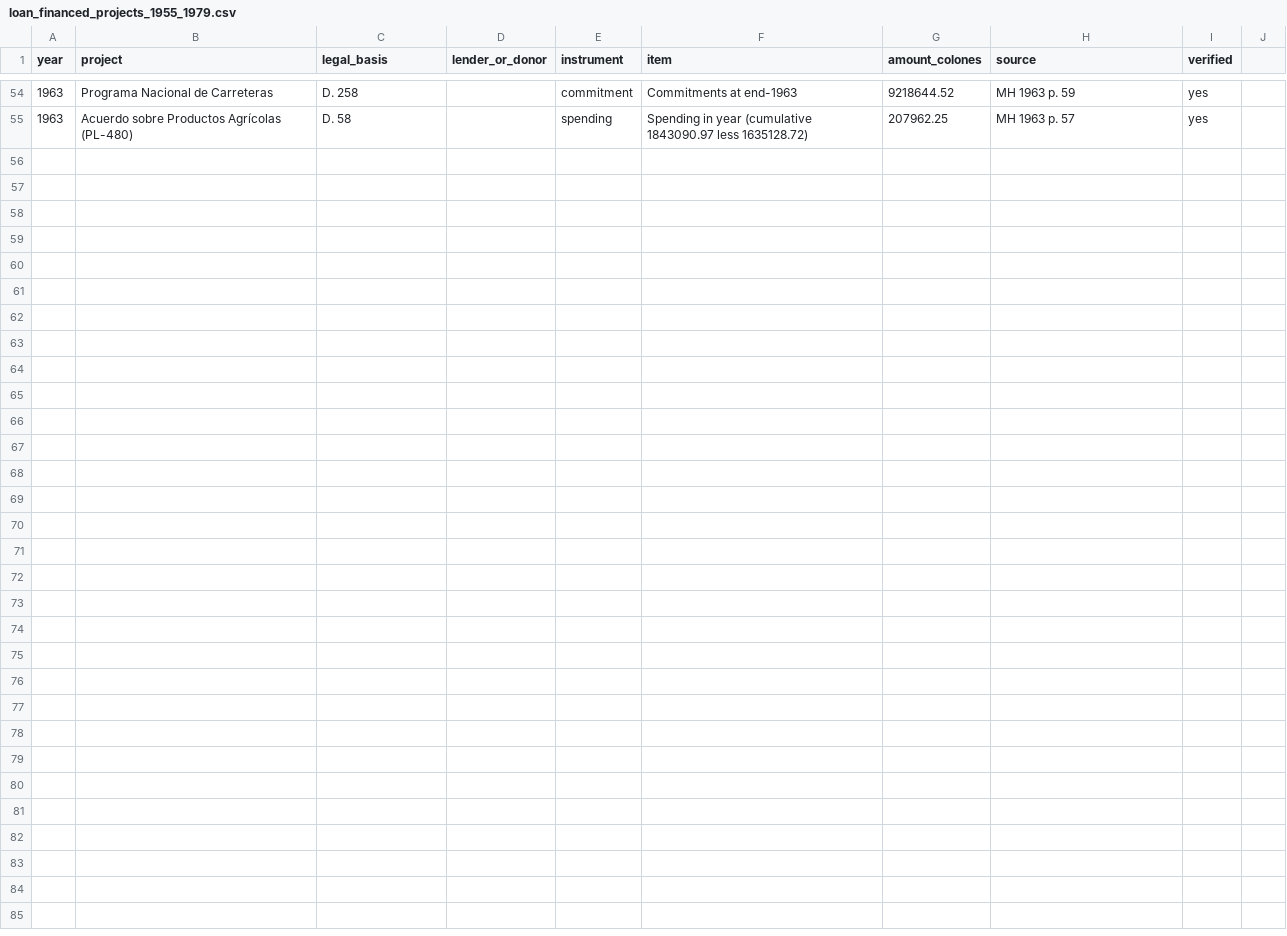
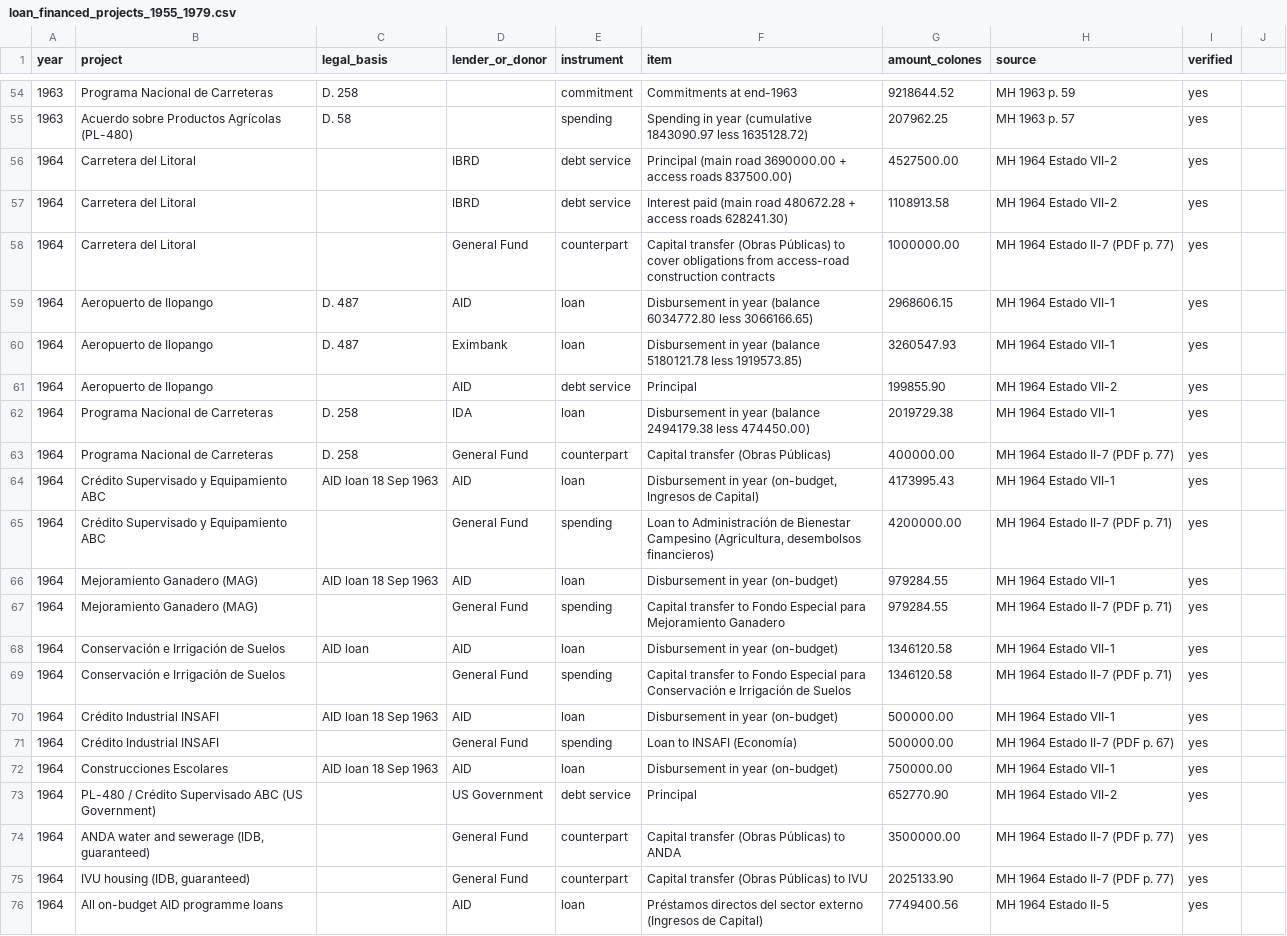
Before and after one commit to chepito61/El-Salvador-s-Political-Economy-of-Fiscal-Policy-1953-1980, a CSV file: Loans and Investment/loan_financed_projects_1955_1979.csv, drawn as a sheet; only a part is shown, gaps mark what is left out; the diff names each change by its address in the sheet, - before the commit and + after, or states it on an @@ line.

```diff
--- a/Loans and Investment/loan_financed_projects_1955_1979.csv
+++ b/Loans and Investment/loan_financed_projects_1955_1979.csv
+row 56: 1964 | Carretera del Litoral |  | IBRD | debt service | Principal (main road 3690000.00 + access roads 837500.00) | 4527500.00 | MH 1964 Estado VII-2 | yes
+row 57: 1964 | Carretera del Litoral |  | IBRD | debt service | Interest paid (main road 480672.28 + access roads 628241.30) | 1108913.58 | MH 1964 Estado VII-2 | yes
+row 58: 1964 | Carretera del Litoral |  | General Fund | counterpart | Capital transfer (Obras Públicas) to cover obligations from access-road construction contracts | 1000000.00 | MH 1964 Estado II-7 (PDF p. 77) | yes
+row 59: 1964 | Aeropuerto de Ilopango | D. 487 | AID | loan | Disbursement in year (balance 6034772.80 less 3066166.65) | 2968606.15 | MH 1964 Estado VII-1 | yes
+row 60: 1964 | Aeropuerto de Ilopango | D. 487 | Eximbank | loan | Disbursement in year (balance 5180121.78 less 1919573.85) | 3260547.93 | MH 1964 Estado VII-1 | yes
+row 61: 1964 | Aeropuerto de Ilopango |  | AID | debt service | Principal | 199855.90 | MH 1964 Estado VII-2 | yes
+row 62: 1964 | Programa Nacional de Carreteras | D. 258 | IDA | loan | Disbursement in year (balance 2494179.38 less 474450.00) | 2019729.38 | MH 1964 Estado VII-1 | yes
+row 63: 1964 | Programa Nacional de Carreteras | D. 258 | General Fund | counterpart | Capital transfer (Obras Públicas) | 400000.00 | MH 1964 Estado II-7 (PDF p. 77) | yes
+row 64: 1964 | Crédito Supervisado y Equipamiento ABC | AID loan 18 Sep 1963 | AID | loan | Disbursement in year (on-budget, Ingresos de Capital) | 4173995.43 | MH 1964 Estado VII-1 | yes
+row 65: 1964 | Crédito Supervisado y Equipamiento ABC |  | General Fund | spending | Loan to Administración de Bienestar Campesino (Agricultura, desembolsos financieros) | 4200000.00 | MH 1964 Estado II-7 (PDF p. 71) | yes
+row 66: 1964 | Mejoramiento Ganadero (MAG) | AID loan 18 Sep 1963 | AID | loan | Disbursement in year (on-budget) | 979284.55 | MH 1964 Estado VII-1 | yes
+row 67: 1964 | Mejoramiento Ganadero (MAG) |  | General Fund | spending | Capital transfer to Fondo Especial para Mejoramiento Ganadero | 979284.55 | MH 1964 Estado II-7 (PDF p. 71) | yes
+row 68: 1964 | Conservación e Irrigación de Suelos | AID loan | AID | loan | Disbursement in year (on-budget) | 1346120.58 | MH 1964 Estado VII-1 | yes
+row 69: 1964 | Conservación e Irrigación de Suelos |  | General Fund | spending | Capital transfer to Fondo Especial para Conservación e Irrigación de Suelos | 1346120.58 | MH 1964 Estado II-7 (PDF p. 71) | yes
+row 70: 1964 | Crédito Industrial INSAFI | AID loan 18 Sep 1963 | AID | loan | Disbursement in year (on-budget) | 500000.00 | MH 1964 Estado VII-1 | yes
+row 71: 1964 | Crédito Industrial INSAFI |  | General Fund | spending | Loan to INSAFI (Economía) | 500000.00 | MH 1964 Estado II-7 (PDF p. 67) | yes
+row 72: 1964 | Construcciones Escolares | AID loan 18 Sep 1963 | AID | loan | Disbursement in year (on-budget) | 750000.00 | MH 1964 Estado VII-1 | yes
+row 73: 1964 | PL-480 / Crédito Supervisado ABC (US Government) |  | US Government | debt service | Principal | 652770.90 | MH 1964 Estado VII-2 | yes
+row 74: 1964 | ANDA water and sewerage (IDB, guaranteed) |  | General Fund | counterpart | Capital transfer (Obras Públicas) to ANDA | 3500000.00 | MH 1964 Estado II-7 (PDF p. 77) | yes
+row 75: 1964 | IVU housing (IDB, guaranteed) |  | General Fund | counterpart | Capital transfer (Obras Públicas) to IVU | 2025133.90 | MH 1964 Estado II-7 (PDF p. 77) | yes
+row 76: 1964 | All on-budget AID programme loans |  | AID | loan | Préstamos directos del sector externo (Ingresos de Capital) | 7749400.56 | MH 1964 Estado II-5 | yes
```
Also changed, not shown: Spending Data/pillars_1961_1979.csv, 5 other files.
